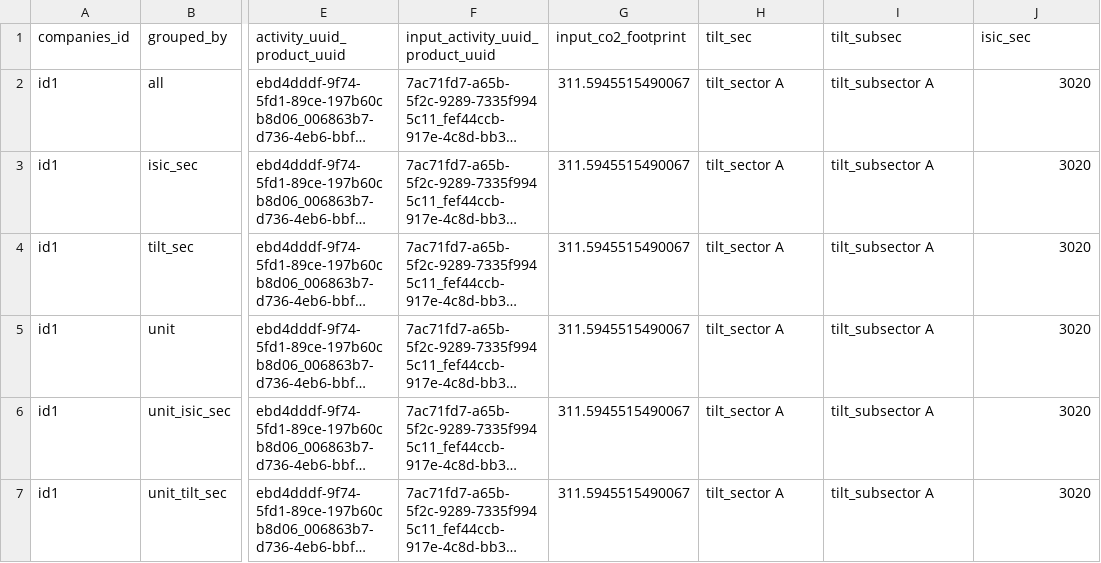
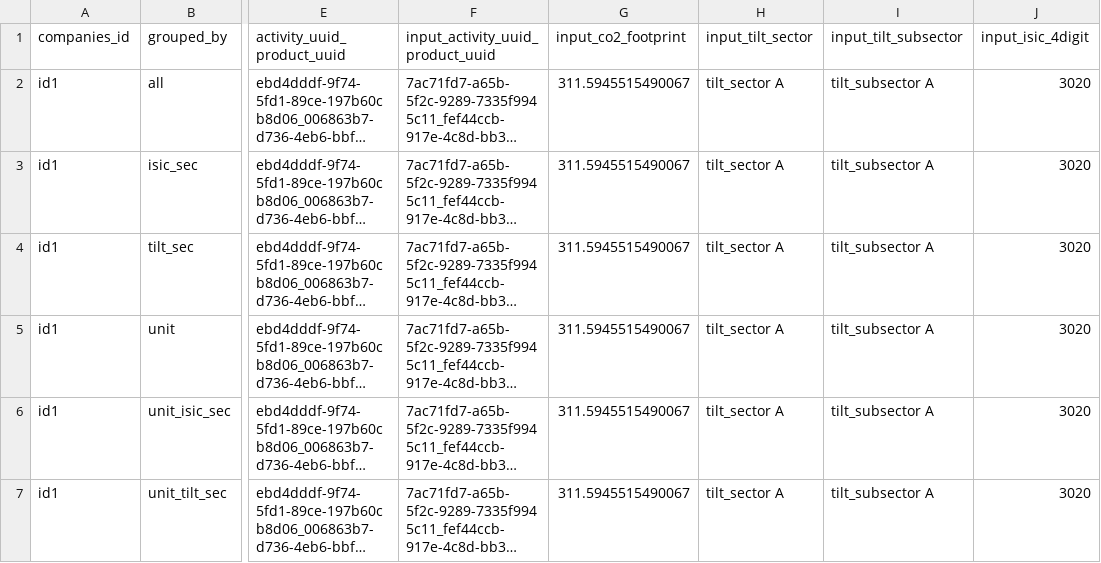
Before and after one commit to 2DegreesInvesting/tiltIndicatorAfter, a CSV file: data-raw/sample_input_datasets/ictr_product_level_sample.csv, drawn as a sheet; only a part is shown, gaps mark what is left out; long unchanged cells end in …; the diff names each change by its address in the sheet, - before the commit and + after, or states it on an @@ line.

Commit message:
column names changes

```diff
--- a/data-raw/sample_input_datasets/ictr_product_level_sample.csv
+++ b/data-raw/sample_input_datasets/ictr_product_level_sample.csv
-H1: tilt_sec
+H1: input_tilt_sector
-I1: tilt_subsec
+I1: input_tilt_subsector
-J1: isic_sec
+J1: input_isic_4digit
```
Also changed, not shown: data-raw/sample_input_datasets/pctr_product_level_sample.csv, 7 other files.
